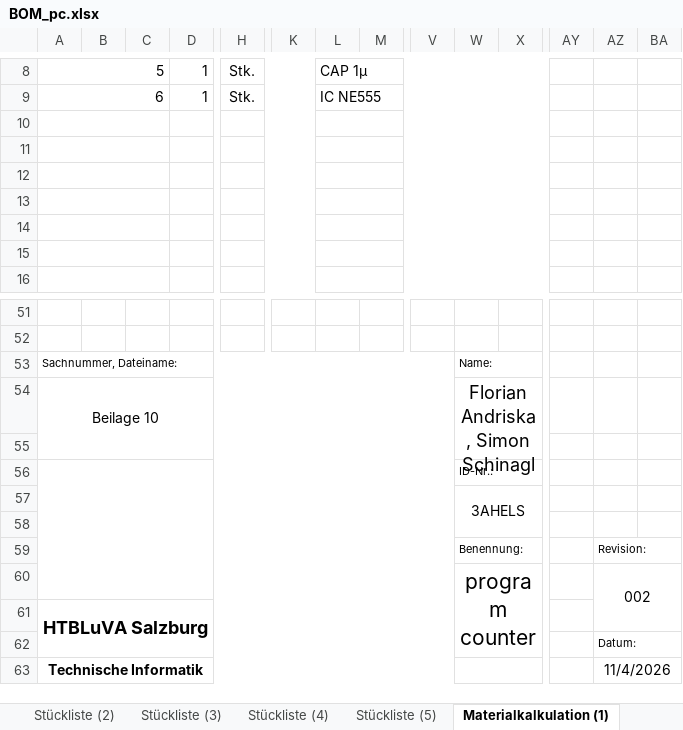
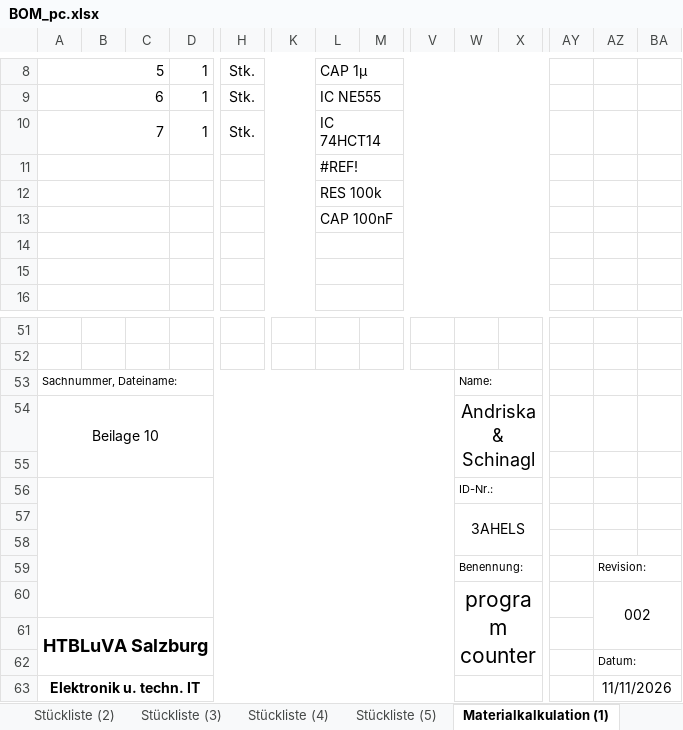
Before and after one commit to STAAG-EL/4bit-computer, an Excel workbook: misc/BOM_pc.xlsx, sheet Materialkalkulation (1), drawn as a sheet; only a part is shown, gaps mark what is left out; values as stored, in another font and other column widths than the file's, no borders; charts and pictures not drawn; rows hold the shown columns only; the diff names each change by its address in the sheet, - before the commit and + after, or states it on an @@ line.

```diff
--- a/misc/BOM_pc.xlsx (sheet Materialkalkulation (1))
+++ b/misc/BOM_pc.xlsx (sheet Materialkalkulation (1))
-row 10: (empty)
+row 10: 7 |  |  | 1 | Stk. |  | IC 74HCT14
-L11: (empty)
+L11: #REF!
-L12: (empty)
+L12: RES 100k
-L13: (empty)
+L13: CAP 100nF
-W54: Florian Andriska, Simon Schinagl
+W54: Andriska & Schinagl
-A63: Technische Informatik
+A63: Elektronik u. techn. IT
-AZ63: 11/4/2026
+AZ63: 11/11/2026
```
Also changed, not shown: sheet Notizblatt, sheet Eingabe, sheet Stückliste (1), sheet Stückliste (3), sheet Stückliste (2), sheet Stückliste (4), 3 more sheets, 1 other file.
